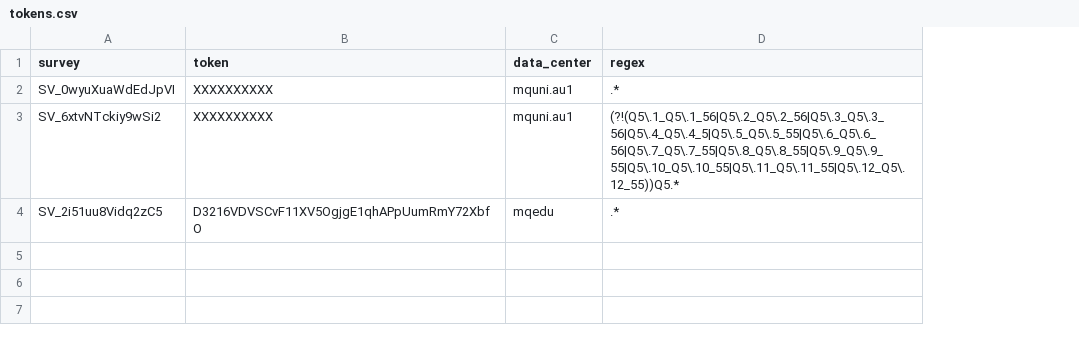
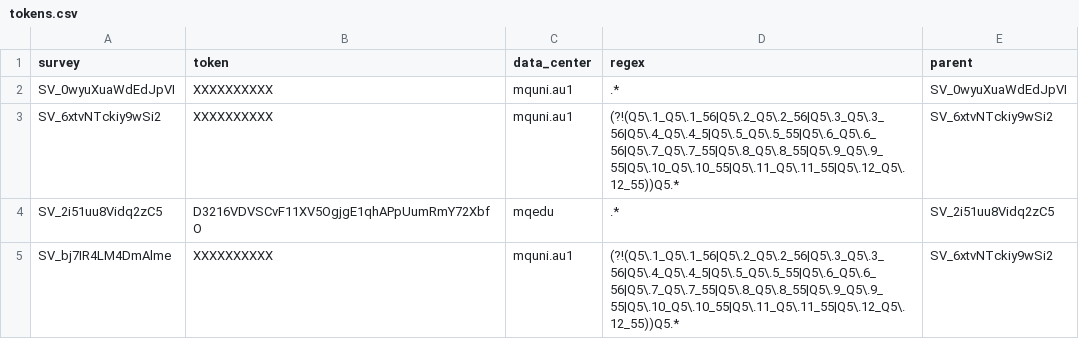
Before and after one commit to altmattr/personalised-correlation, a CSV file: data/tokens.csv, drawn as a sheet; the diff names each change by its address in the sheet, - before the commit and + after, or states it on an @@ line.

Commit message:
added ability to have different parent survey

```diff
--- a/data/tokens.csv
+++ b/data/tokens.csv
+column E (parent), rows 2-4: SV_0wyuXuaWdEdJpVI | SV_6xtvNTckiy9wSi2 | SV_2i51uu8Vidq2zC5
+row 5: SV_bj7IR4LM4DmAlme | XXXXXXXXXX | mquni.au1 | (?!(Q5\.1_Q5\.1_56|Q5\.2_Q5\.2_56|Q5\.3_Q5\.3_56|Q5\.4_Q5\.4_5|Q5\.5_Q5\.5_55|Q5\.6_Q5\.6_56|Q5\.7_Q5\.7_55|Q5\.8_Q5\.8_55|Q5\.9_Q5\.9_55|Q5\.10_Q5\.10_55|Q5\.11_Q5\.11_55|Q5\.12_Q5\.12_55))Q5.* | SV_6xtvNTckiy9wSi2
```
Also changed, not shown: 2 other files.
